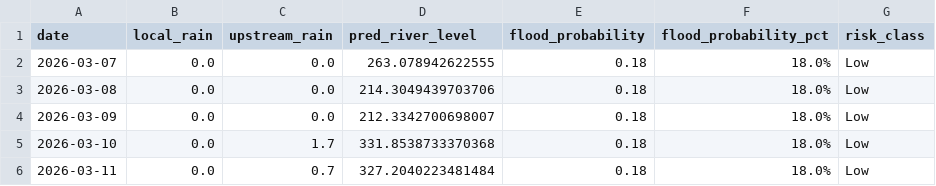
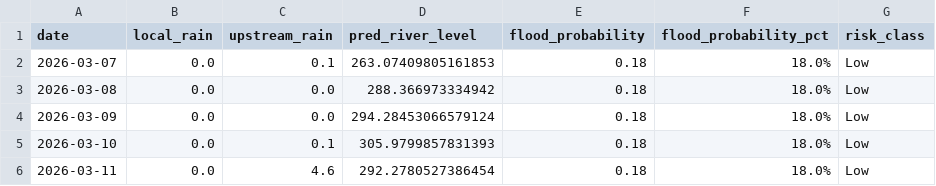
Before and after one commit to keshavkhandelwal13/Matsya-Flood-detector, a CSV file: backend/flood_detector/flood_forecast.csv, drawn as a sheet.

```diff
--- a/backend/flood_detector/flood_forecast.csv
+++ b/backend/flood_detector/flood_forecast.csv
@@ -1,6 +1,6 @@
 date,local_rain,upstream_rain,pred_river_level,flood_probability,flood_probability_pct,risk_class
-2026-03-07,0.0,0.0,263.078942622555,0.18,18.0%,Low
-2026-03-08,0.0,0.0,214.3049439703706,0.18,18.0%,Low
-2026-03-09,0.0,0.0,212.3342700698007,0.18,18.0%,Low
-2026-03-10,0.0,1.7,331.8538733370368,0.18,18.0%,Low
-2026-03-11,0.0,0.7,327.2040223481484,0.18,18.0%,Low
+2026-03-07,0.0,0.1,263.07409805161853,0.18,18.0%,Low
+2026-03-08,0.0,0.0,288.366973334942,0.18,18.0%,Low
+2026-03-09,0.0,0.0,294.28453066579124,0.18,18.0%,Low
+2026-03-10,0.0,0.1,305.9799857831393,0.18,18.0%,Low
+2026-03-11,0.0,4.6,292.2780527386454,0.18,18.0%,Low
```
Also changed, not shown: backend/csv_generator/flood_prediction.csv, 3 other files.
